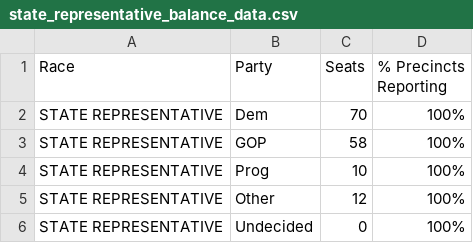
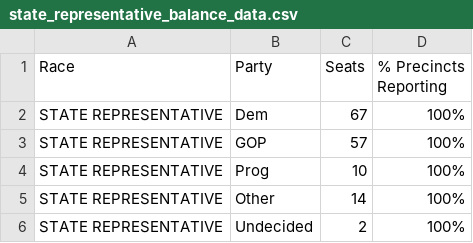
Before and after one commit to jackcary/data, a CSV file: state_representative_balance_data.csv, drawn as a sheet.

```diff
--- a/state_representative_balance_data.csv
+++ b/state_representative_balance_data.csv
@@ -1,6 +1,6 @@
 Race,Party,Seats,% Precincts Reporting
-STATE REPRESENTATIVE,Dem,70,100%
-STATE REPRESENTATIVE,GOP,58,100%
+STATE REPRESENTATIVE,Dem,67,100%
+STATE REPRESENTATIVE,GOP,57,100%
 STATE REPRESENTATIVE,Prog,10,100%
-STATE REPRESENTATIVE,Other,12,100%
-STATE REPRESENTATIVE,Undecided,0,100%
+STATE REPRESENTATIVE,Other,14,100%
+STATE REPRESENTATIVE,Undecided,2,100%
```
Also changed, not shown: gov_select_race_town_votes_candidate.csv, lt_gov_select_race_town_votes_candidate.csv, 3 other files.
